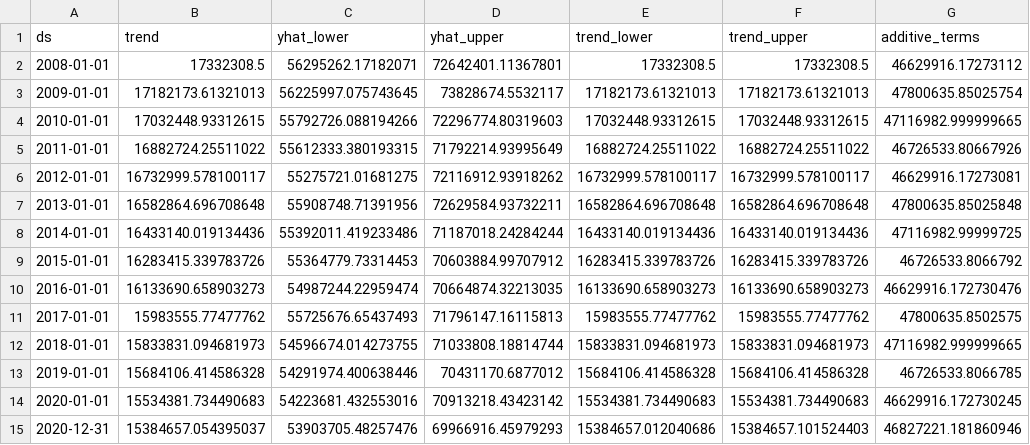
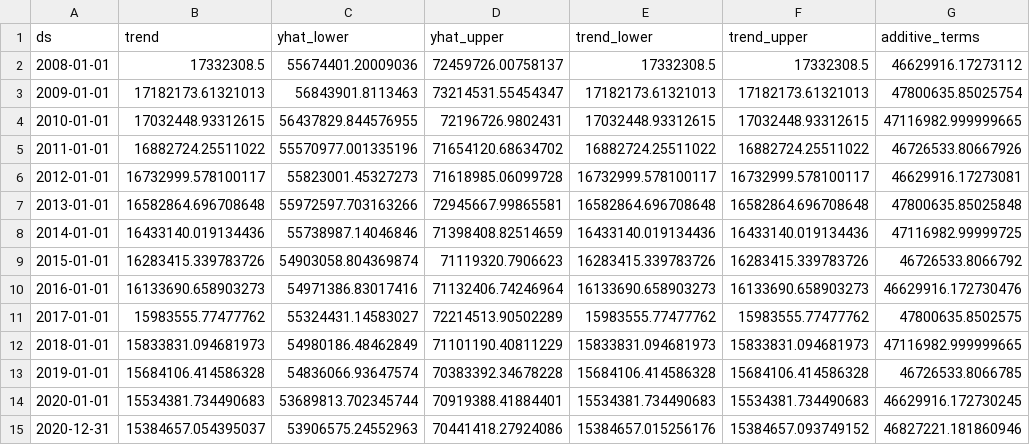
Before and after one commit to thmsfnr/DataScience, a CSV file: prevision-production/hydraulique/prevision-hydraulique.csv, drawn as a sheet; only a part is shown; the diff covers the shown part only; the diff names each change by its address in the sheet, - before the commit and + after, or states it on an @@ line.

Commit message:
modif fichier prevision

```diff
--- a/prevision-production/hydraulique/prevision-hydraulique.csv
+++ b/prevision-production/hydraulique/prevision-hydraulique.csv
-C2 (yhat_lower): 56295262.17182071
+C2 (yhat_lower): 55674401.20009036
-D2 (yhat_upper): 72642401.11367801
+D2 (yhat_upper): 72459726.00758137
-C3 (yhat_lower): 56225997.075743645
+C3 (yhat_lower): 56843901.8113463
-D3 (yhat_upper): 73828674.5532117
+D3 (yhat_upper): 73214531.55454347
-C4 (yhat_lower): 55792726.088194266
+C4 (yhat_lower): 56437829.844576955
-D4 (yhat_upper): 72296774.80319603
+D4 (yhat_upper): 72196726.9802431
-C5 (yhat_lower): 55612333.380193315
+C5 (yhat_lower): 55570977.001335196
-D5 (yhat_upper): 71792214.93995649
+D5 (yhat_upper): 71654120.68634702
-C6 (yhat_lower): 55275721.01681275
+C6 (yhat_lower): 55823001.45327273
-D6 (yhat_upper): 72116912.93918262
+D6 (yhat_upper): 71618985.06099728
-C7 (yhat_lower): 55908748.71391956
+C7 (yhat_lower): 55972597.703163266
-D7 (yhat_upper): 72629584.93732211
+D7 (yhat_upper): 72945667.99865581
-C8 (yhat_lower): 55392011.419233486
+C8 (yhat_lower): 55738987.14046846
-D8 (yhat_upper): 71187018.24284244
+D8 (yhat_upper): 71398408.82514659
-C9 (yhat_lower): 55364779.73314453
+C9 (yhat_lower): 54903058.804369874
-D9 (yhat_upper): 70603884.99707912
+D9 (yhat_upper): 71119320.7906623
-C10 (yhat_lower): 54987244.22959474
+C10 (yhat_lower): 54971386.83017416
-D10 (yhat_upper): 70664874.32213035
+D10 (yhat_upper): 71132406.74246964
-C11 (yhat_lower): 55725676.65437493
+C11 (yhat_lower): 55324431.14583027
-D11 (yhat_upper): 71796147.16115813
+D11 (yhat_upper): 72214513.90502289
-C12 (yhat_lower): 54596674.014273755
+C12 (yhat_lower): 54980186.48462849
-D12 (yhat_upper): 71033808.18814744
+D12 (yhat_upper): 71101190.40811229
-C13 (yhat_lower): 54291974.400638446
+C13 (yhat_lower): 54836066.93647574
-D13 (yhat_upper): 70431170.6877012
+D13 (yhat_upper): 70383392.34678228
-C14 (yhat_lower): 54223681.432553016
+C14 (yhat_lower): 53689813.702345744
-D14 (yhat_upper): 70913218.43423142
+D14 (yhat_upper): 70919388.41884401
-C15 (yhat_lower): 53903705.48257476
+C15 (yhat_lower): 53906575.24552963
-D15 (yhat_upper): 69966916.45979293
+D15 (yhat_upper): 70441418.27924086
-E15 (trend_lower): 15384657.012040686
+E15 (trend_lower): 15384657.015256176
-F15 (trend_upper): 15384657.101524403
+F15 (trend_upper): 15384657.093749152
```
Also changed, not shown: 40 edited cells elsewhere in this file, 38 other files.
